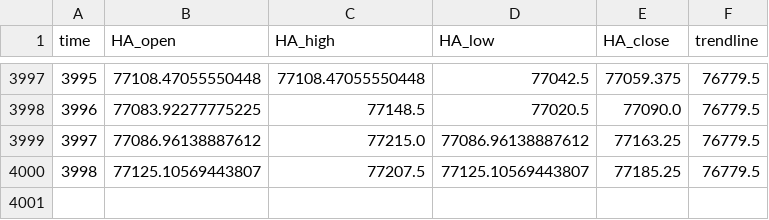
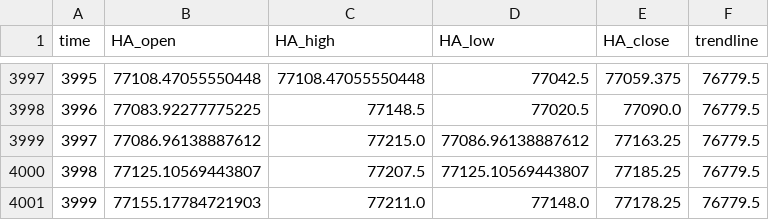
Before and after one commit to shirishaardak/python_crypto_bot, a CSV file: data/price_trend_strategy/BTCUSD_processed.csv, drawn as a sheet; only a part is shown, gaps mark what is left out.

Commit message:
auto update

```diff
--- a/data/price_trend_strategy/BTCUSD_processed.csv
+++ b/data/price_trend_strategy/BTCUSD_processed.csv
@@ -4000 +4000,2 @@ time,HA_open,HA_high,HA_low,HA_close,trendline
 3998,77125.10569443807,77207.5,77125.10569443807,77185.25,76779.5
+3999,77155.17784721903,77211.0,77148.0,77178.25,76779.5
```
